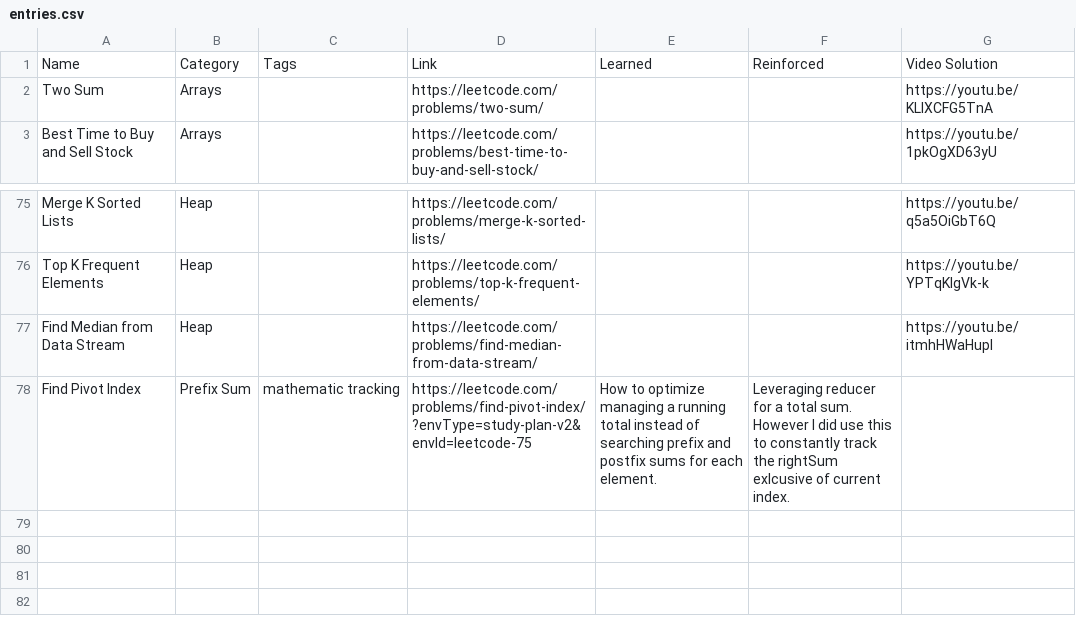
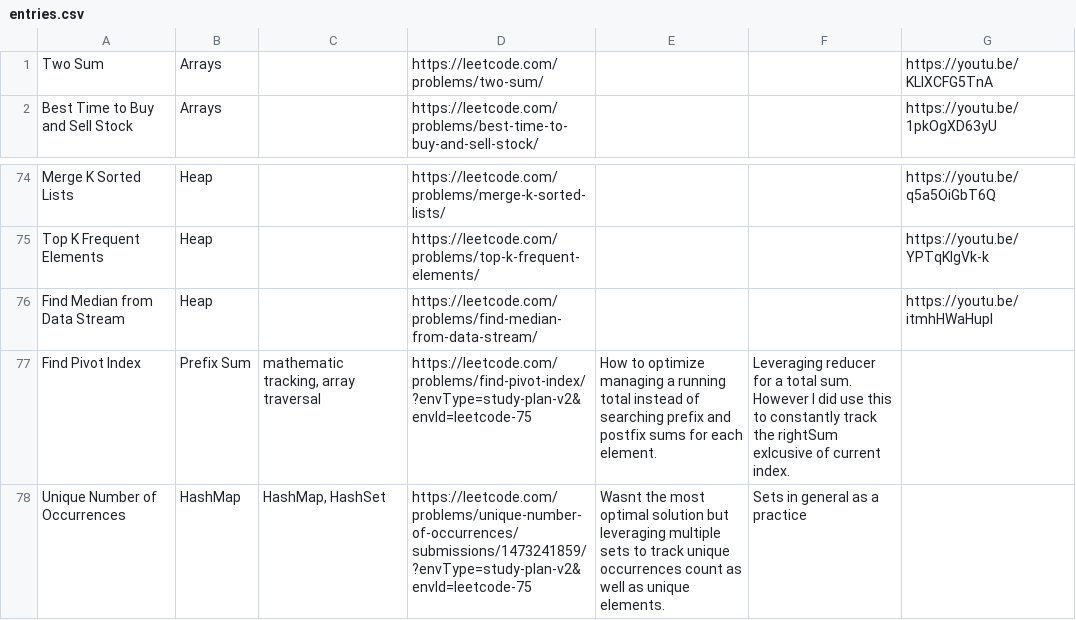
Before and after one commit to gary-rivera/leetcode-75, a CSV file: entries.csv, drawn as a sheet; only a part is shown, gaps mark what is left out.

Commit message:
Update entries.csv

```diff
--- a/entries.csv
+++ b/entries.csv
@@ -1,2 +1 @@
-Name,Category,Tags,Link,Learned,Reinforced,Video Solution
 Two Sum,Arrays,,https://leetcode.com/problems/two-sum/,,,https://youtu.be/KLlXCFG5TnA
@@ -78,2 +77,3 @@ Top K Frequent Elements,Heap,,https://leetcode.com/problems/top-k-frequent-eleme
 Find Median from Data Stream,Heap,,https://leetcode.com/problems/find-median-from-data-stream/,,,https://youtu.be/itmhHWaHupI
-Find Pivot Index,Prefix Sum,mathematic tracking,https://leetcode.com/problems/find-pivot-index/?envType=study-plan-v2&envId=leetcode-75,"How to optimize managing a running total instead of searching prefix and postfix sums for each element. ","Leveraging reducer for a total sum. However I did use this to constantly track the rightSum exlcusive of current index. ",
+Find Pivot Index,Prefix Sum,"mathematic tracking, array traversal",https://leetcode.com/problems/find-pivot-index/?envType=study-plan-v2&envId=leetcode-75,"How to optimize managing a running total instead of searching prefix and postfix sums for each element. ","Leveraging reducer for a total sum. However I did use this to constantly track the rightSum exlcusive of current index. ",
+Unique Number of Occurrences,HashMap,"HashMap, HashSet",https://leetcode.com/problems/unique-number-of-occurrences/submissions/1473241859/?envType=study-plan-v2&envId=leetcode-75,"Wasnt the most optimal solution but leveraging multiple sets to track unique occurrences count as well as unique elements. ",Sets in general as a practice,
```
